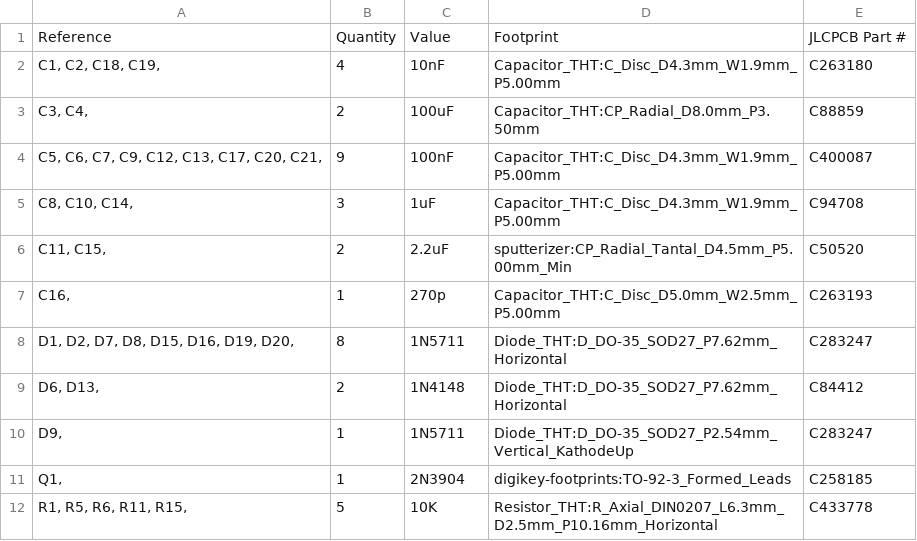
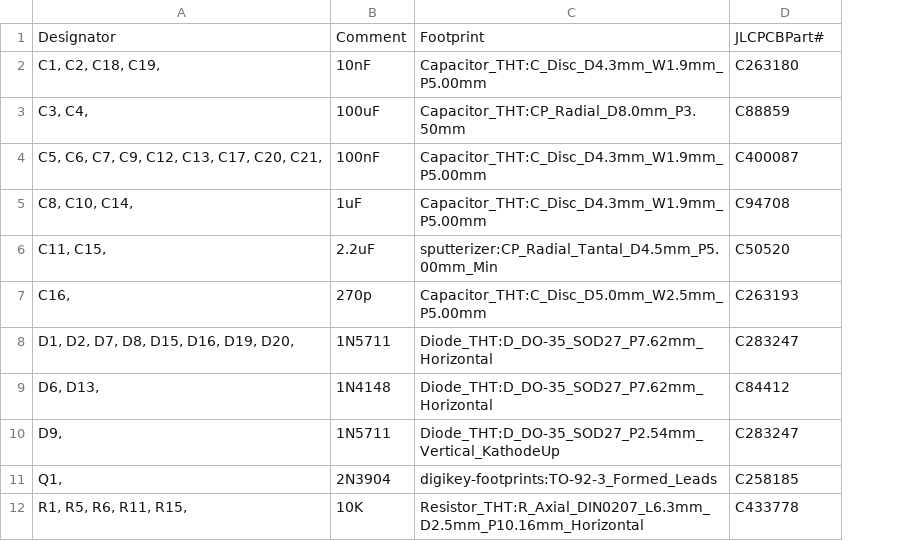
Before and after one commit to shannon-greenlight/spankulator, a CSV file: Spankulator-Hardware/bom/LCSC/spankulator_bom.csv, drawn as a sheet; only a part is shown; removed rows and columns are numbered as before the commit, all else as after; the diff names each change by its address in the sheet, - before the commit and + after, or states it on an @@ line.

```diff
--- a/Spankulator-Hardware/bom/LCSC/spankulator_bom.csv
+++ b/Spankulator-Hardware/bom/LCSC/spankulator_bom.csv
-column B, rows 2-12: 4 | 2 | 9 | 3 | 2 | 1 | 8 | 2 | 1 | 1 | 5
-row 1: Reference | Quantity | Value | Footprint | JLCPCB Part #
+row 1: Designator | Comment | Footprint | JLCPCBPart#
```
Also changed, not shown: Spankulator-Hardware/bom/Digi-Key/spankulator_full.csv, Spankulator-Hardware/bom/Digi-Key/spankulator_split.csv, 2 other files.
